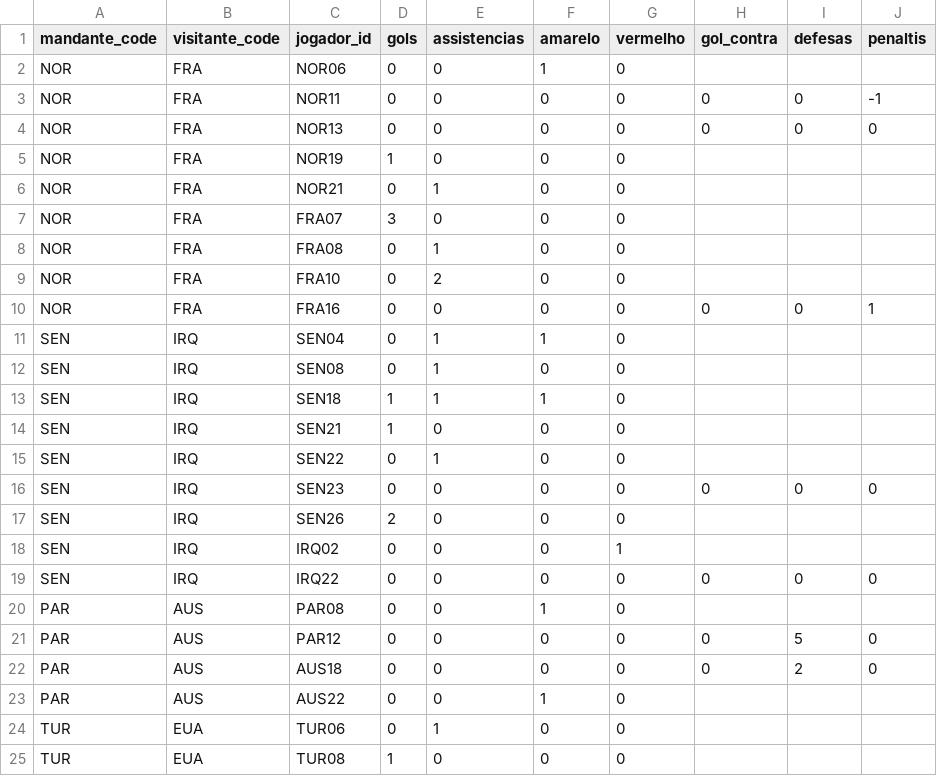
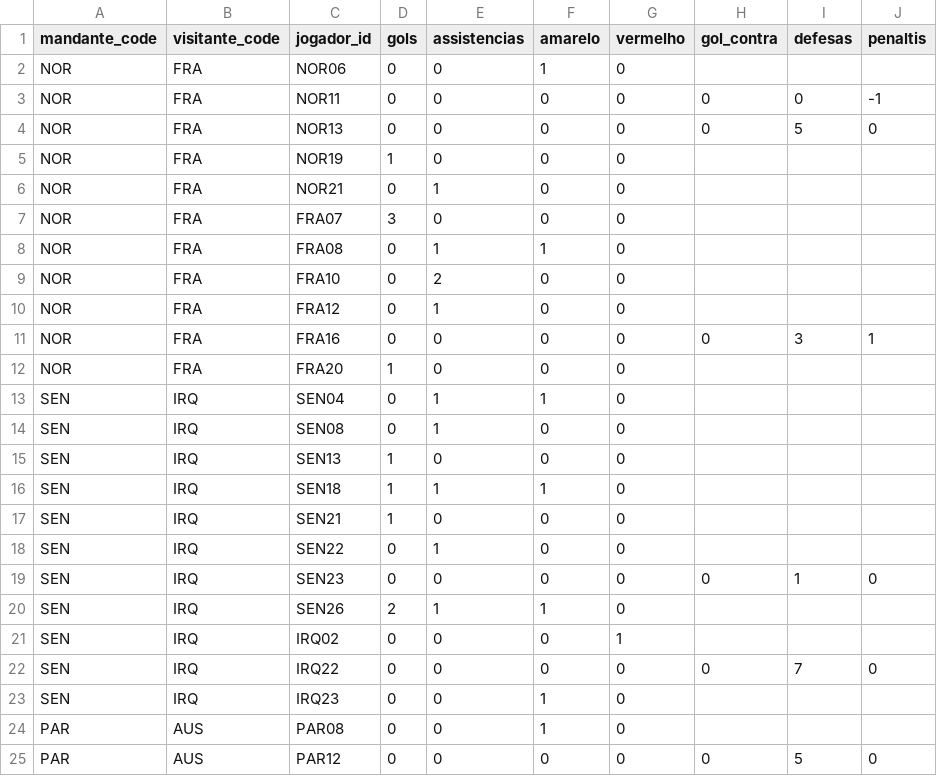
Before and after one commit to dttjader/tabcopa26, a CSV file: public/eventos.csv, drawn as a sheet; only a part is shown; the shorter side is filled out with more unchanged rows.

Commit message:
g61-g62-10

```diff
--- a/public/eventos.csv
+++ b/public/eventos.csv
@@ -3,3 +3,3 @@ NOR,FRA,NOR06,0,0,1,0
 NOR,FRA,NOR11,0,0,0,0,0,0,-1
-NOR,FRA,NOR13,0,0,0,0,0,0,0
+NOR,FRA,NOR13,0,0,0,0,0,5,0
 NOR,FRA,NOR19,1,0,0,0
@@ -7,7 +7,10 @@ NOR,FRA,NOR21,0,1,0,0
 NOR,FRA,FRA07,3,0,0,0
-NOR,FRA,FRA08,0,1,0,0
+NOR,FRA,FRA08,0,1,1,0
 NOR,FRA,FRA10,0,2,0,0
-NOR,FRA,FRA16,0,0,0,0,0,0,1
+NOR,FRA,FRA12,0,1,0,0
+NOR,FRA,FRA16,0,0,0,0,0,3,1
+NOR,FRA,FRA20,1,0,0,0
 SEN,IRQ,SEN04,0,1,1,0
 SEN,IRQ,SEN08,0,1,0,0
+SEN,IRQ,SEN13,1,0,0,0
 SEN,IRQ,SEN18,1,1,1,0
@@ -15,6 +18,7 @@ SEN,IRQ,SEN21,1,0,0,0
 SEN,IRQ,SEN22,0,1,0,0
-SEN,IRQ,SEN23,0,0,0,0,0,0,0
-SEN,IRQ,SEN26,2,0,0,0
+SEN,IRQ,SEN23,0,0,0,0,0,1,0
+SEN,IRQ,SEN26,2,1,1,0
 SEN,IRQ,IRQ02,0,0,0,1
-SEN,IRQ,IRQ22,0,0,0,0,0,0,0
+SEN,IRQ,IRQ22,0,0,0,0,0,7,0
+SEN,IRQ,IRQ23,0,0,1,0
 PAR,AUS,PAR08,0,0,1,0
```
